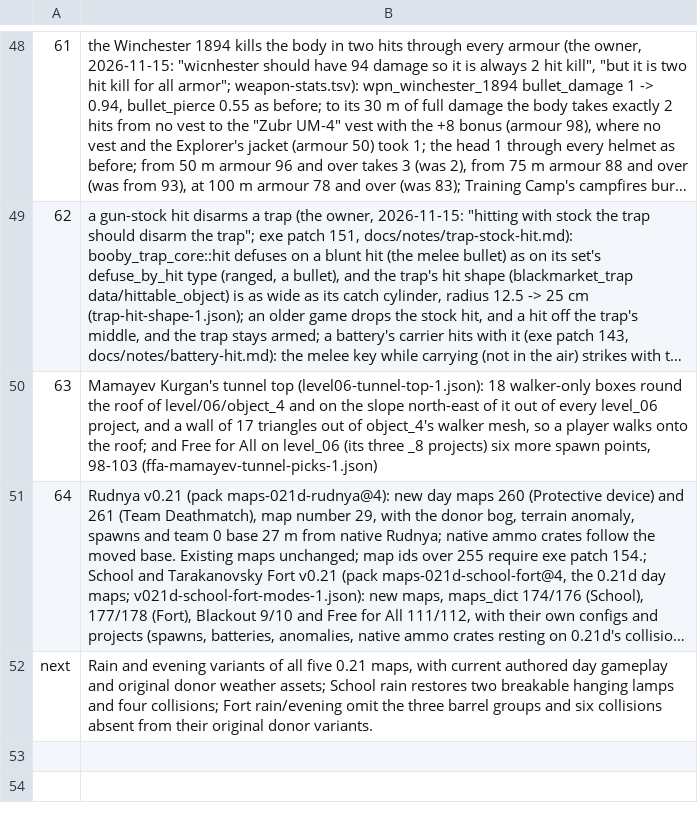
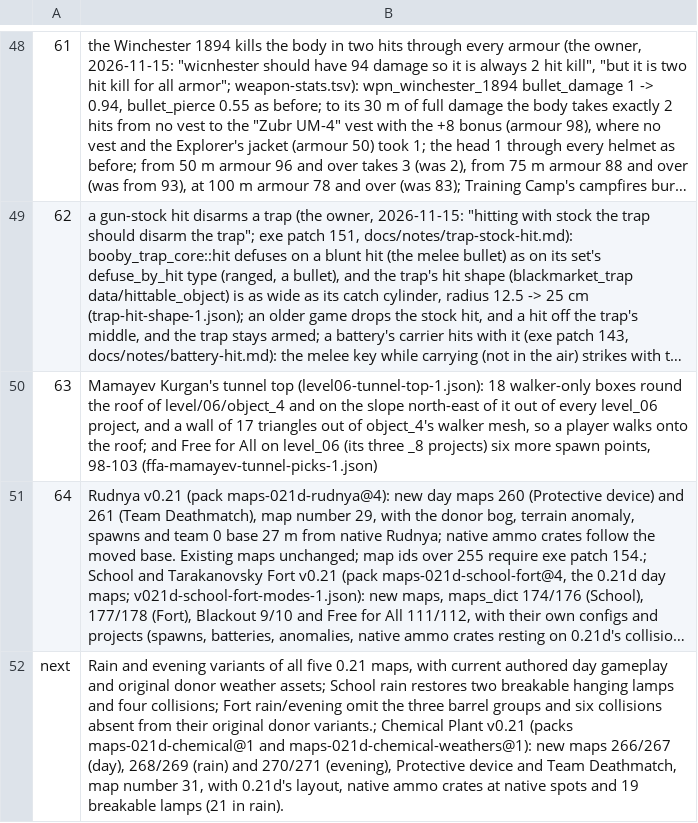
Before and after one commit to srp-survarium/skhid-srp, a TSV file: srp-026g/crates/session/src/v026g/simulation_changes.tsv, drawn as a sheet; only a part is shown, gaps mark what is left out; long unchanged cells end in …; the diff names each change by its address in the sheet, - before the commit and + after, or states it on an @@ line.

Commit message:
Chemical Plant v0.21: weather registration (work in progress)

```diff
--- a/srp-026g/crates/session/src/v026g/simulation_changes.tsv
+++ b/srp-026g/crates/session/src/v026g/simulation_changes.tsv
-B52: …original donor variants.
+B52: …original donor variants.; Chemical Plant v0.21 (packs maps-021d-chemical@1 and maps-021d-chemical-weathers@1): new maps 266/267 (day), 268/269 (rain) and 270/271 (evening), Protective device and Team Deathmatch, map number 31, with 0.21d's layout, native ammo crates at native spots and 19 breakable lamps (21 in rain).
```
Also changed, not shown: 3 other files.
